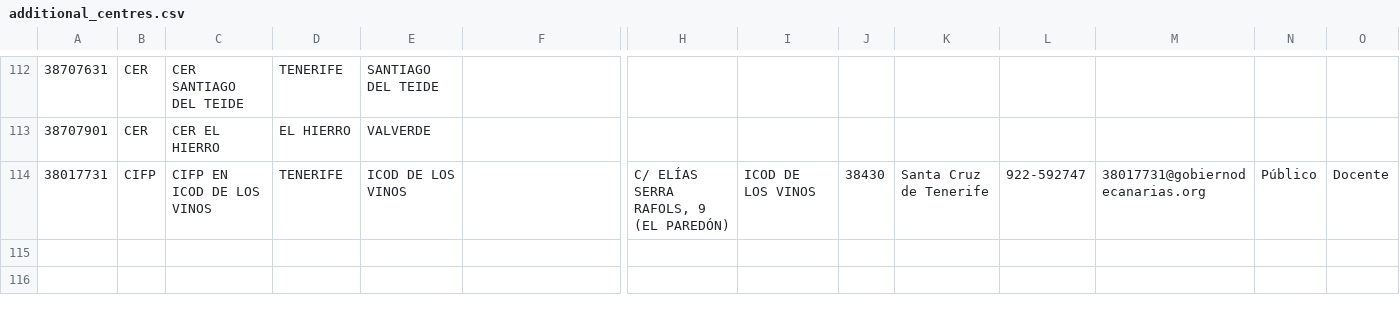
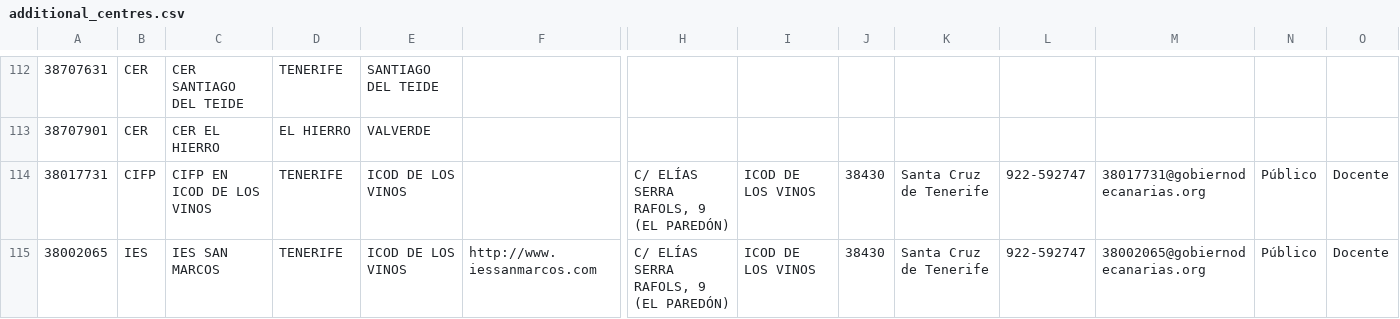
Before and after one commit to ateeducacion/listado-centros-educativos-canarias, a CSV file: data/additional_centres.csv, drawn as a sheet; only a part is shown, gaps mark what is left out; rows hold the shown columns only; the diff names each change by its address in the sheet, - before the commit and + after, or states it on an @@ line.

Commit message:
Conservar el IES San Marcos como registro histórico

```diff
--- a/data/additional_centres.csv
+++ b/data/additional_centres.csv
+row 115: 38002065 | IES | IES SAN MARCOS | TENERIFE | ICOD DE LOS VINOS | http://www.iessanmarcos.com | C/ ELÍAS SERRA RAFOLS, 9 (EL PAREDÓN) | ICOD DE LOS VINOS | 38430 | Santa Cruz de Tenerife | 922-592747 | 38002065@gobiernodecanarias.org | Público | Docente
```
